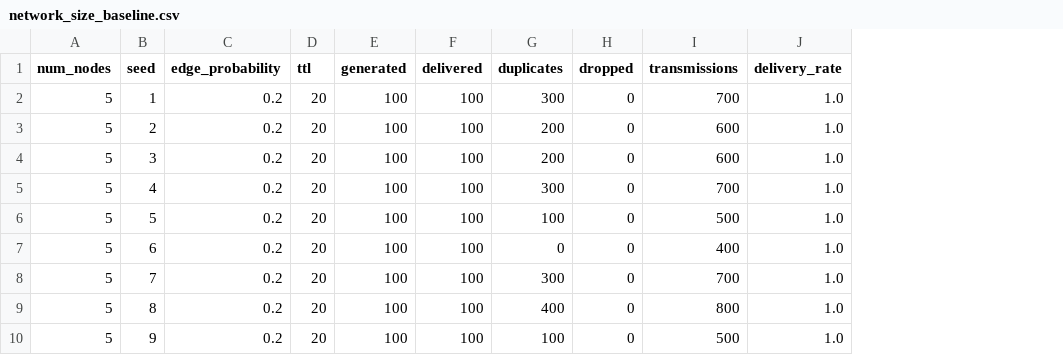
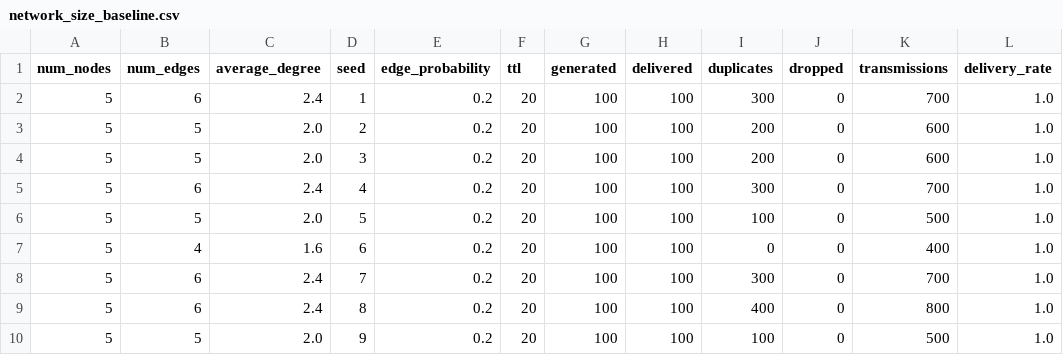
Before and after one commit to frozenyogurtdsn/ResilientMesh, a CSV file: results/network_size_baseline.csv, drawn as a sheet; only a part is shown; the diff names each change by its address in the sheet, - before the commit and + after, or states it on an @@ line.

Commit message:
Add network topology metrics

```diff
--- a/results/network_size_baseline.csv
+++ b/results/network_size_baseline.csv
+column B (num_edges), rows 2-10: 6 | 5 | 5 | 6 | 5 | 4 | 6 | 6 | 5
+column C (average_degree), rows 2-10: 2.4 | 2.0 | 2.0 | 2.4 | 2.0 | 1.6 | 2.4 | 2.4 | 2.0
```
Also changed, not shown: 1 other file.
